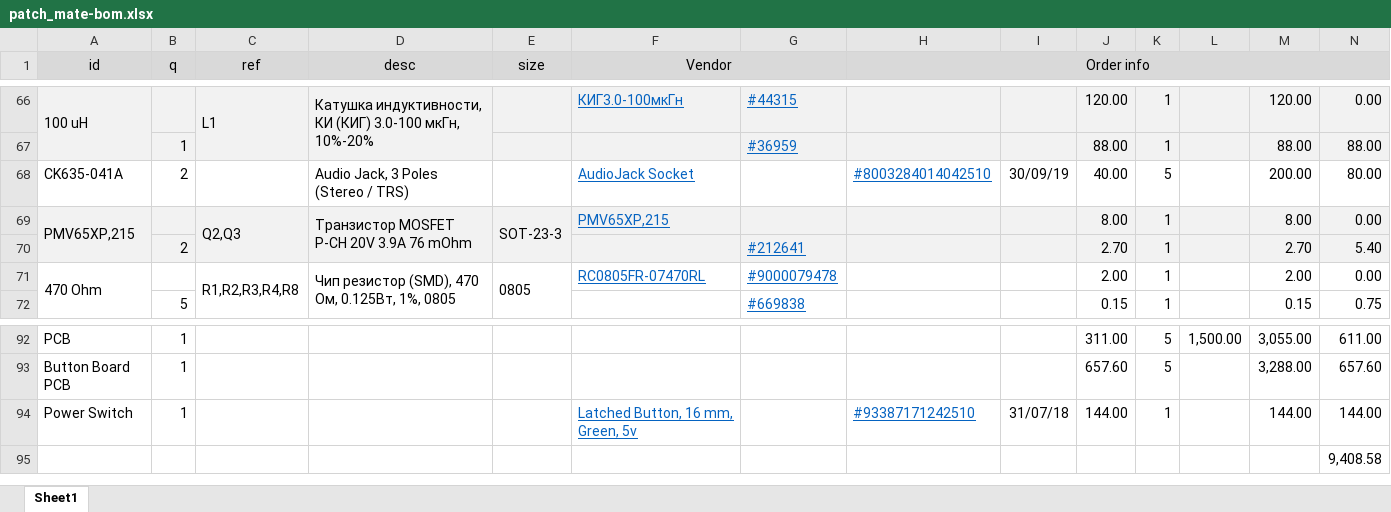
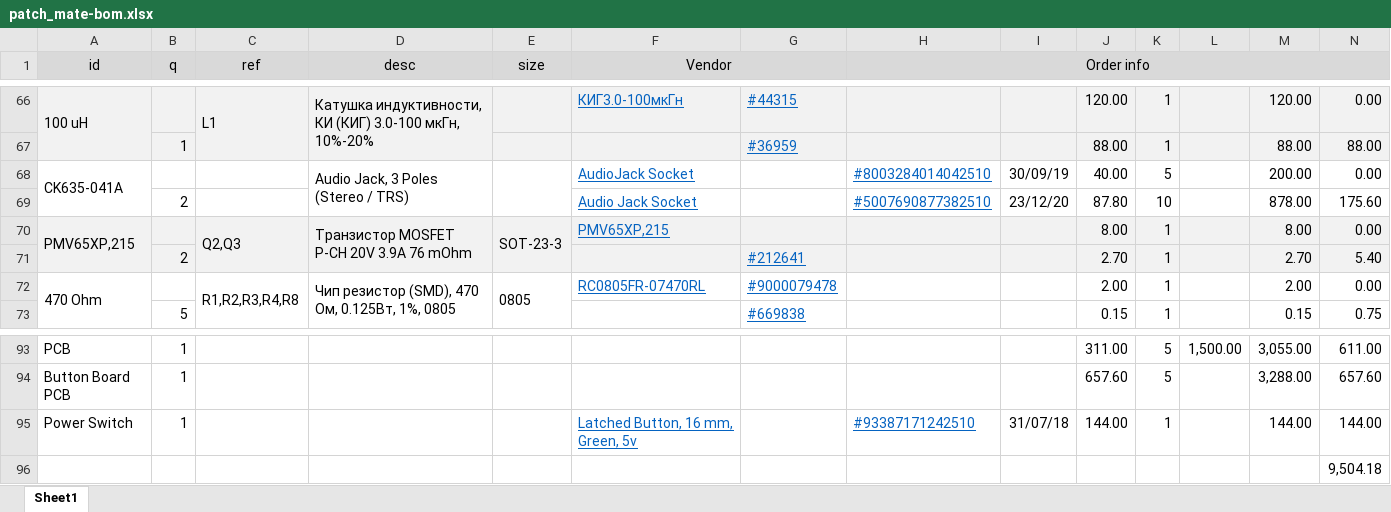
Before and after one commit to mar0x/patch_mate, an Excel workbook: patch_mate-bom.xlsx, sheet Sheet1, drawn as a sheet; only a part is shown, gaps mark what is left out; values as stored, in another font and other column widths than the file's, no borders; addresses are those after the commit; the diff names each change by its address in the sheet, - before the commit and + after, or states it on an @@ line.

Commit message:
Updating BOM.

```diff
--- a/patch_mate-bom.xlsx (sheet Sheet1)
+++ b/patch_mate-bom.xlsx (sheet Sheet1)
+A68:A69 merged
-B68 (q): 2
+B68 (q): (empty)
+D68:D69 merged
+E68:E69 merged
-N68: 80.00
+N68: 0.00
+row 69:  | 2 |  |  |  | Audio Jack Socket |  | #5007690877382510 | 23/12/20 | 87.80 | 10 |  | 878.00 | 175.60
-N96: 9,408.58
+N96: 9,504.18
```
Also changed, not shown: formulas that keep their value.
